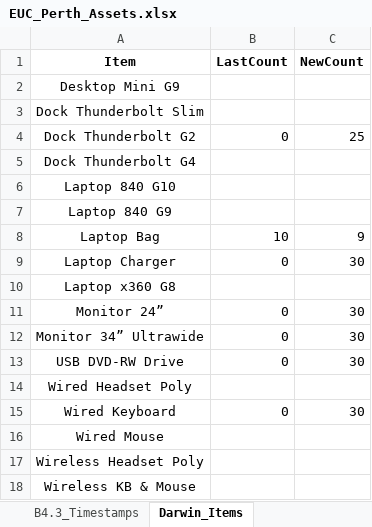
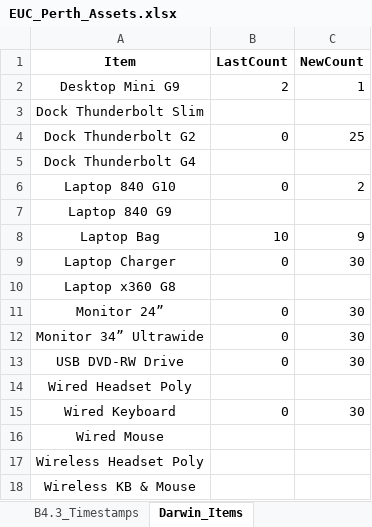
Before and after one commit to m4cd4r4/Assets_App_WA_Region, an Excel workbook: EUC_Perth_Assets.xlsx, sheet Darwin_Items, drawn as a sheet; values as stored, in another font and other column widths than the file's, no borders; the diff names each change by its address in the sheet, - before the commit and + after, or states it on an @@ line.

```diff
--- a/EUC_Perth_Assets.xlsx (sheet Darwin_Items)
+++ b/EUC_Perth_Assets.xlsx (sheet Darwin_Items)
-B2 (LastCount): (empty)
+B2 (LastCount): 2
-C2 (NewCount): (empty)
+C2 (NewCount): 1
-B6 (LastCount): (empty)
+B6 (LastCount): 0
-C6 (NewCount): (empty)
+C6 (NewCount): 2
```
Also changed, not shown: sheet Darwin_Timestamps, sheet All_SANs, 3 other files.
